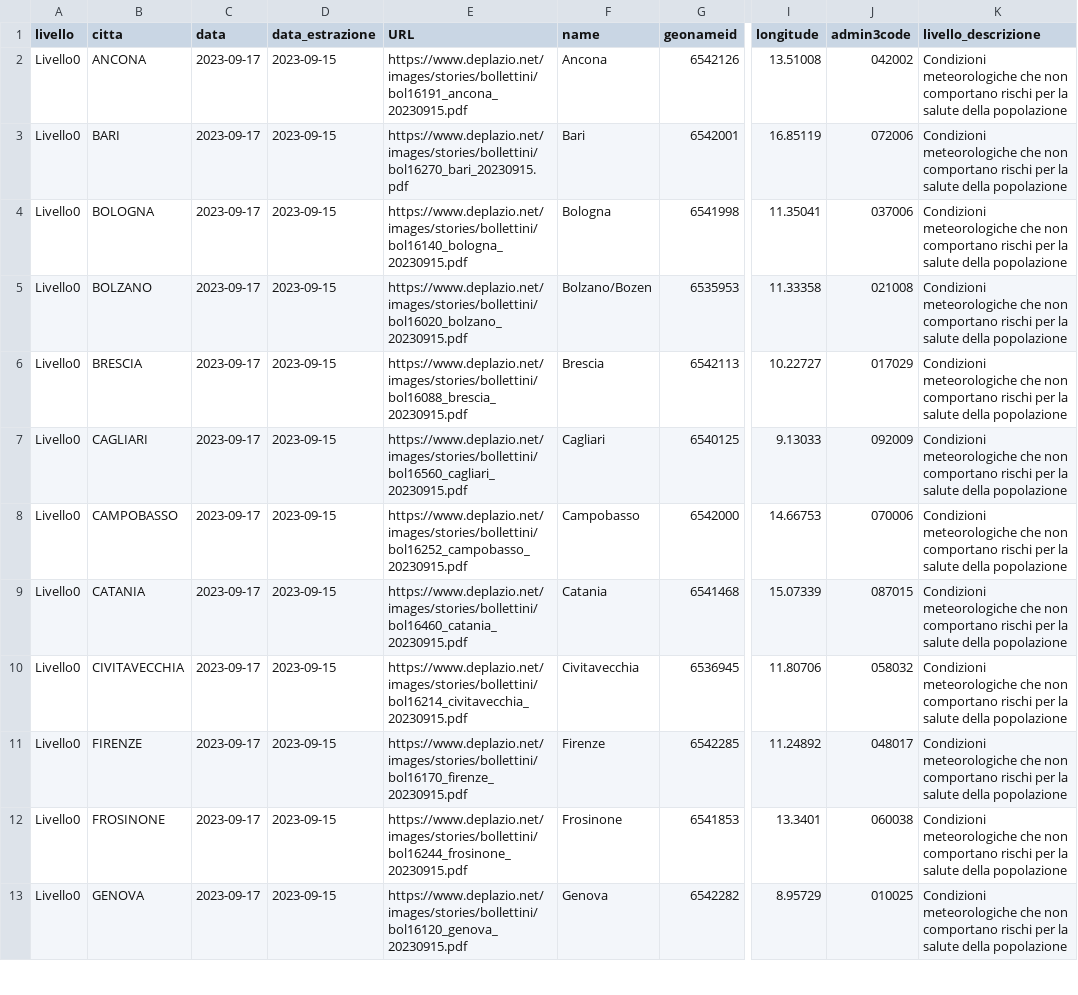
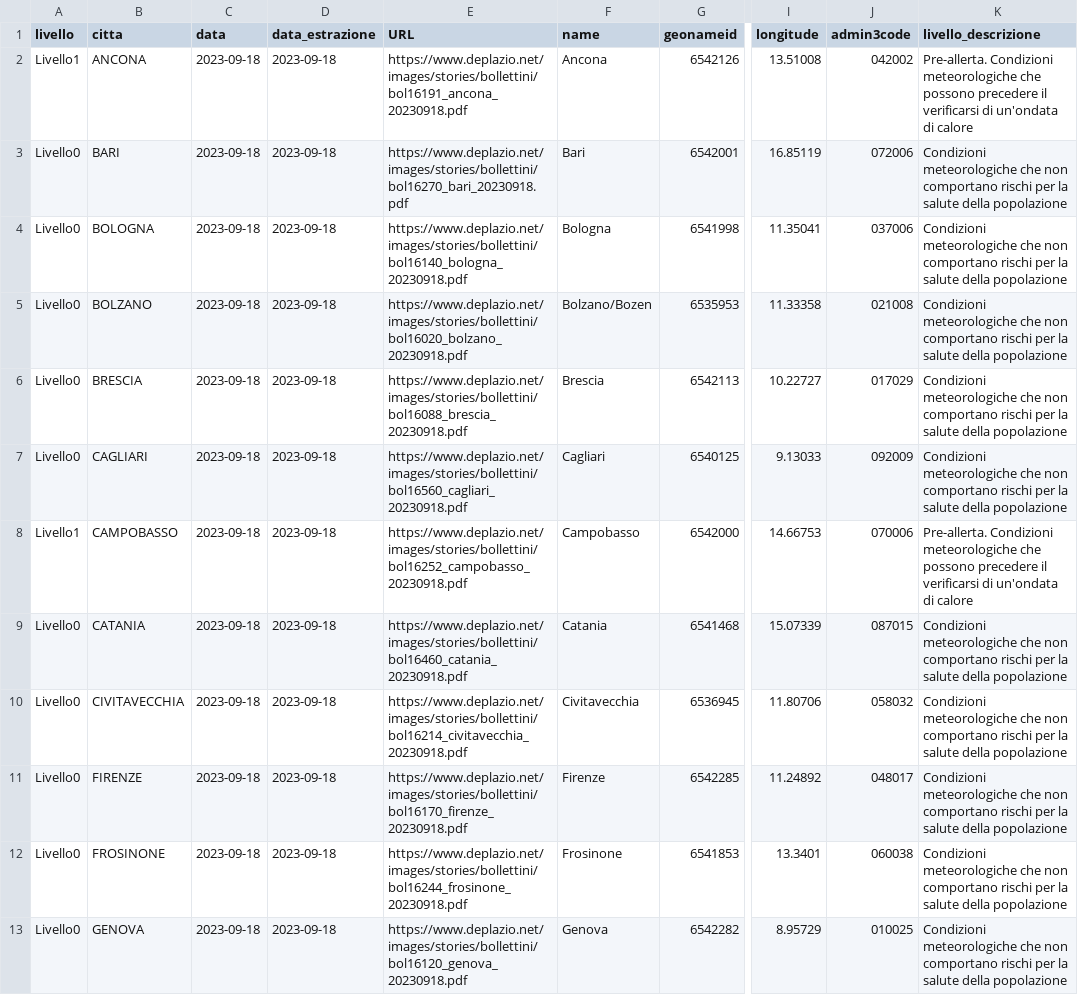
Before and after one commit to ondata/ondate-calore, a CSV file: data/ondate-calore_oggi.csv, drawn as a sheet; only a part is shown, gaps mark what is left out; the diff covers the shown part only; the diff names each change by its address in the sheet, - before the commit and + after, or states it on an @@ line.

```diff
--- a/data/ondate-calore_oggi.csv
+++ b/data/ondate-calore_oggi.csv
-A2 (livello): Livello0
+A2 (livello): Livello1
-C2:C13 (data): 2023-09-17
+C2:C13 (data): 2023-09-18
-D2:D13 (data_estrazione): 2023-09-15
+D2:D13 (data_estrazione): 2023-09-18
-E2 (URL): https://www.deplazio.net/images/stories/bollettini/bol16191_ancona_20230915.pdf
+E2 (URL): https://www.deplazio.net/images/stories/bollettini/bol16191_ancona_20230918.pdf
-K2 (livello_descrizione): Condizioni meteorologiche che non comportano rischi per la salute della popolazione
+K2 (livello_descrizione): Pre-allerta. Condizioni meteorologiche che possono precedere il verificarsi di un'ondata di calore
-E3 (URL): https://www.deplazio.net/images/stories/bollettini/bol16270_bari_20230915.pdf
+E3 (URL): https://www.deplazio.net/images/stories/bollettini/bol16270_bari_20230918.pdf
-E4 (URL): https://www.deplazio.net/images/stories/bollettini/bol16140_bologna_20230915.pdf
+E4 (URL): https://www.deplazio.net/images/stories/bollettini/bol16140_bologna_20230918.pdf
-E5 (URL): https://www.deplazio.net/images/stories/bollettini/bol16020_bolzano_20230915.pdf
+E5 (URL): https://www.deplazio.net/images/stories/bollettini/bol16020_bolzano_20230918.pdf
-E6 (URL): https://www.deplazio.net/images/stories/bollettini/bol16088_brescia_20230915.pdf
+E6 (URL): https://www.deplazio.net/images/stories/bollettini/bol16088_brescia_20230918.pdf
-E7 (URL): https://www.deplazio.net/images/stories/bollettini/bol16560_cagliari_20230915.pdf
+E7 (URL): https://www.deplazio.net/images/stories/bollettini/bol16560_cagliari_20230918.pdf
-A8 (livello): Livello0
+A8 (livello): Livello1
-E8 (URL): https://www.deplazio.net/images/stories/bollettini/bol16252_campobasso_20230915.pdf
+E8 (URL): https://www.deplazio.net/images/stories/bollettini/bol16252_campobasso_20230918.pdf
-K8 (livello_descrizione): Condizioni meteorologiche che non comportano rischi per la salute della popolazione
+K8 (livello_descrizione): Pre-allerta. Condizioni meteorologiche che possono precedere il verificarsi di un'ondata di calore
-E9 (URL): https://www.deplazio.net/images/stories/bollettini/bol16460_catania_20230915.pdf
+E9 (URL): https://www.deplazio.net/images/stories/bollettini/bol16460_catania_20230918.pdf
-E10 (URL): https://www.deplazio.net/images/stories/bollettini/bol16214_civitavecchia_20230915.pdf
+E10 (URL): https://www.deplazio.net/images/stories/bollettini/bol16214_civitavecchia_20230918.pdf
-E11 (URL): https://www.deplazio.net/images/stories/bollettini/bol16170_firenze_20230915.pdf
+E11 (URL): https://www.deplazio.net/images/stories/bollettini/bol16170_firenze_20230918.pdf
-E12 (URL): https://www.deplazio.net/images/stories/bollettini/bol16244_frosinone_20230915.pdf
+E12 (URL): https://www.deplazio.net/images/stories/bollettini/bol16244_frosinone_20230918.pdf
-E13 (URL): https://www.deplazio.net/images/stories/bollettini/bol16120_genova_20230915.pdf
+E13 (URL): https://www.deplazio.net/images/stories/bollettini/bol16120_genova_20230918.pdf
```
Also changed, not shown: 47 edited cells elsewhere in this file, data/ondate-calore_PDF.csv, data/ondate-calore_archivio.csv, 4 other files.
